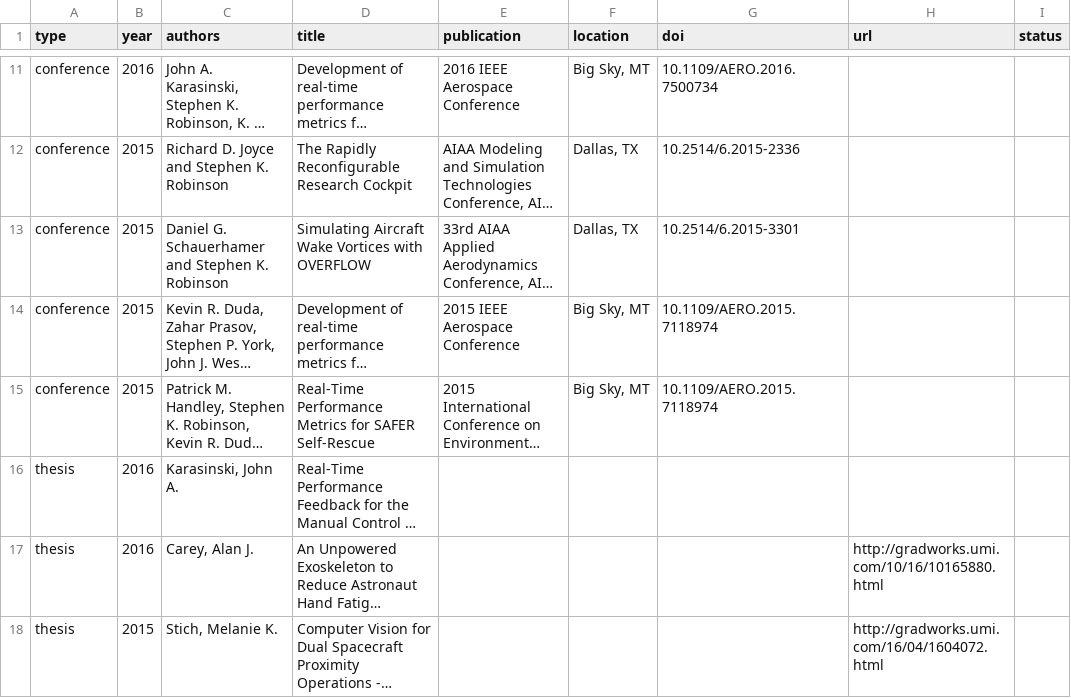
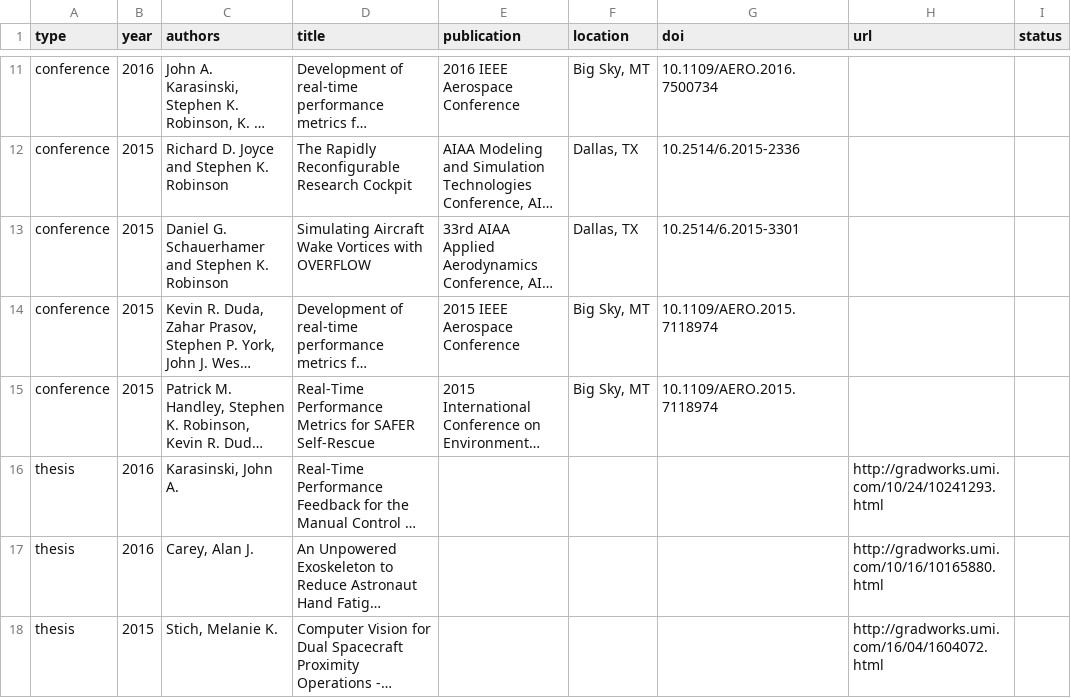
Before and after one commit to HRVIP/HRVIP.github.io, a CSV file: _data/publications.csv, drawn as a sheet; only a part is shown, gaps mark what is left out; long unchanged cells end in …; the diff names each change by its address in the sheet, - before the commit and + after, or states it on an @@ line.

Commit message:
add my thesis link

```diff
--- a/_data/publications.csv
+++ b/_data/publications.csv
-H16 (url): (empty)
+H16 (url): http://gradworks.umi.com/10/24/10241293.html
```
